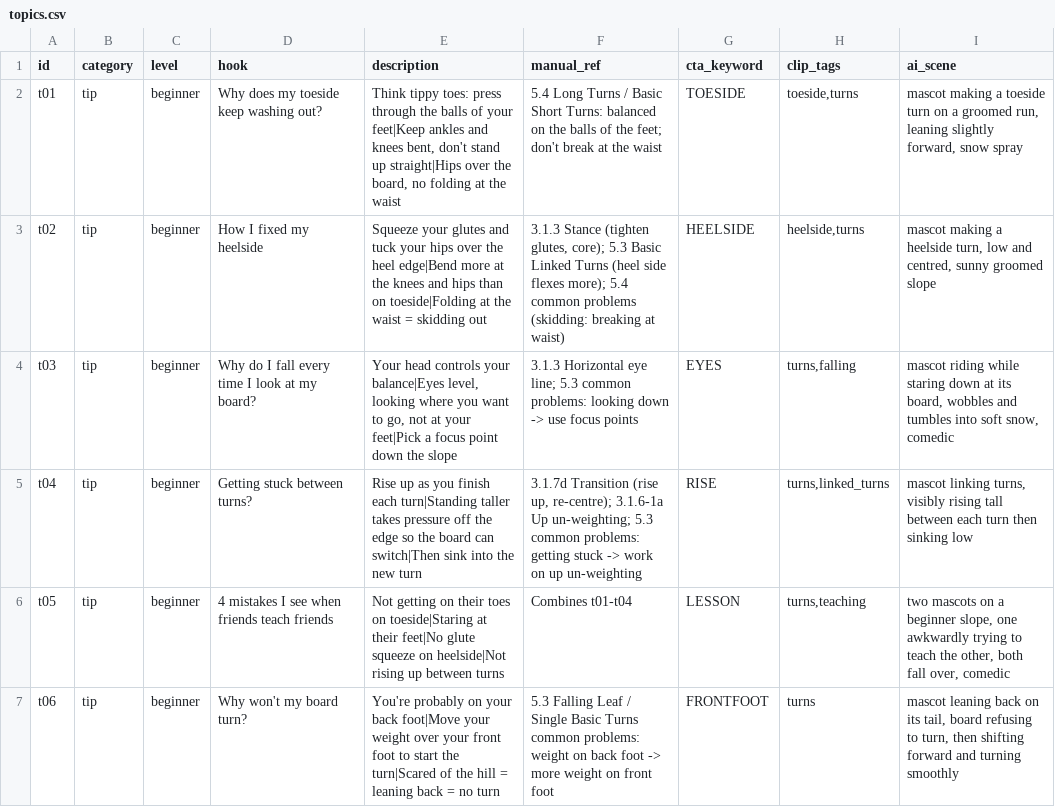
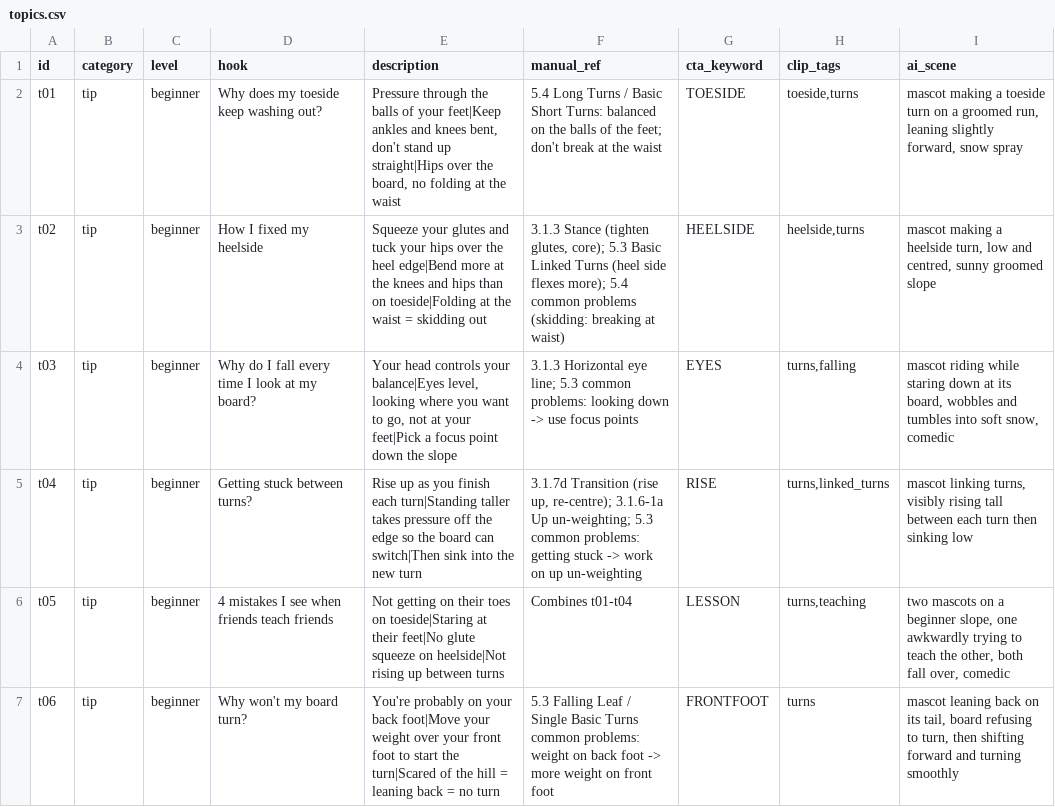
Before and after one commit to Conorpetersen1/reelbot, a CSV file: content/topics.csv, drawn as a sheet; only a part is shown.

```diff
--- a/content/topics.csv
+++ b/content/topics.csv
@@ -1,3 +1,3 @@
 id,category,level,hook,description,manual_ref,cta_keyword,clip_tags,ai_scene
-t01,tip,beginner,Why does my toeside keep washing out?,"Think tippy toes: press through the balls of your feet|Keep ankles and knees bent, don't stand up straight|Hips over the board, no folding at the waist",5.4 Long Turns / Basic Short Turns: balanced on the balls of the feet; don't break at the waist,TOESIDE,"toeside,turns","mascot making a toeside turn on a groomed run, leaning slightly forward, snow spray"
+t01,tip,beginner,Why does my toeside keep washing out?,"Pressure through the balls of your feet|Keep ankles and knees bent, don't stand up straight|Hips over the board, no folding at the waist",5.4 Long Turns / Basic Short Turns: balanced on the balls of the feet; don't break at the waist,TOESIDE,"toeside,turns","mascot making a toeside turn on a groomed run, leaning slightly forward, snow spray"
 t02,tip,beginner,How I fixed my heelside,Squeeze your glutes and tuck your hips over the heel edge|Bend more at the knees and hips than on toeside|Folding at the waist = skidding out,"3.1.3 Stance (tighten glutes, core); 5.3 Basic Linked Turns (heel side flexes more); 5.4 common problems (skidding: breaking at waist)",HEELSIDE,"heelside,turns","mascot making a heelside turn, low and centred, sunny groomed slope"
```
Also changed, not shown: 5 other files.
